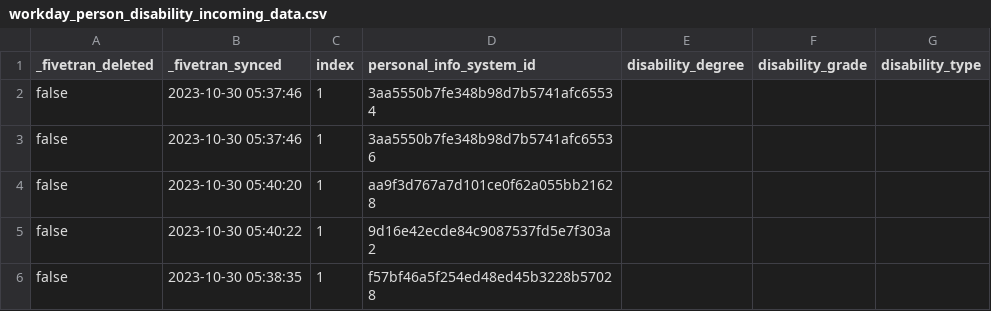
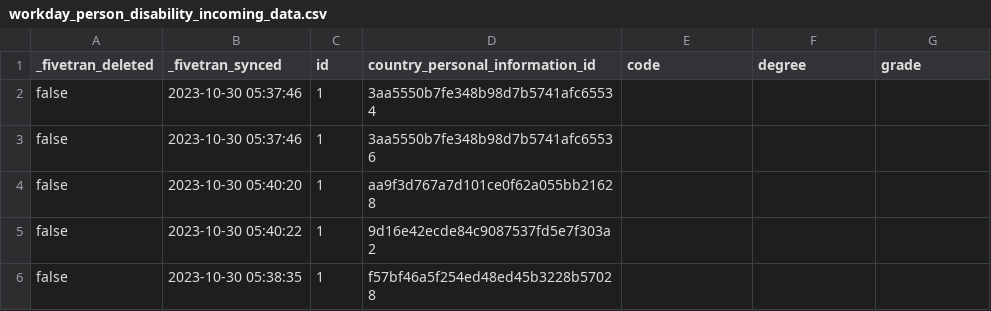
Before and after one commit to fivetran/dbt_workday, a CSV file: integration_tests/seeds/workday_person_disability_incoming_data.csv, drawn as a sheet.

```diff
--- a/integration_tests/seeds/workday_person_disability_incoming_data.csv
+++ b/integration_tests/seeds/workday_person_disability_incoming_data.csv
@@ -1,2 +1,2 @@
-_fivetran_deleted,_fivetran_synced,index,personal_info_system_id,disability_degree,disability_grade,disability_type
+_fivetran_deleted,_fivetran_synced,id,country_personal_information_id,code,degree,grade
 false,2023-10-30 05:37:46,1,3aa5550b7fe348b98d7b5741afc65534,,,
```
Also changed, not shown: integration_tests/seeds/workday_military_service_incoming_data.csv, integration_tests/seeds/workday_personal_information_ethnicity_data.csv, 39 other files.
